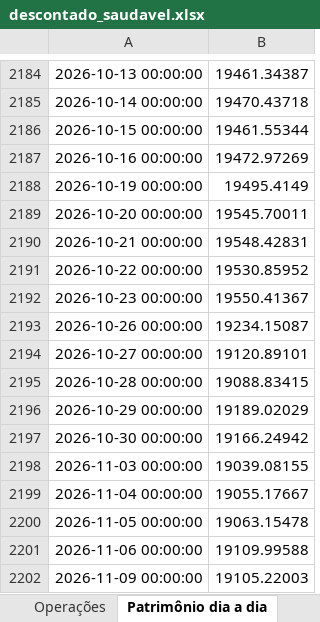
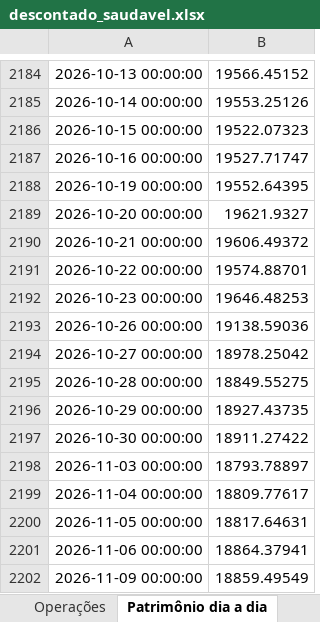
Before and after one commit to minorfurymusic/JPSchool-AI_Antigravity, an Excel workbook: planilhas/descontado_saudavel.xlsx, sheet Patrimônio dia a dia, drawn as a sheet; only a part is shown, gaps mark what is left out; values as stored, in another font and other column widths than the file's, no borders; the diff covers the shown part only; the diff names each change by its address in the sheet, - before the commit and + after, or states it on an @@ line.

```diff
--- a/planilhas/descontado_saudavel.xlsx (sheet Patrimônio dia a dia)
+++ b/planilhas/descontado_saudavel.xlsx (sheet Patrimônio dia a dia)
-B2184: 19461.34387
+B2184: 19566.45152
-B2185: 19470.43718
+B2185: 19553.25126
-B2186: 19461.55344
+B2186: 19522.07323
-B2187: 19472.97269
+B2187: 19527.71747
-B2188: 19495.4149
+B2188: 19552.64395
-B2189: 19545.70011
+B2189: 19621.9327
-B2190: 19548.42831
+B2190: 19606.49372
-B2191: 19530.85952
+B2191: 19574.88701
-B2192: 19550.41367
+B2192: 19646.48253
-B2193: 19234.15087
+B2193: 19138.59036
-B2194: 19120.89101
+B2194: 18978.25042
-B2195: 19088.83415
+B2195: 18849.55275
-B2196: 19189.02029
+B2196: 18927.43735
-B2197: 19166.24942
+B2197: 18911.27422
-B2198: 19039.08155
+B2198: 18793.78897
-B2199: 19055.17667
+B2199: 18809.77617
-B2200: 19063.15478
+B2200: 18817.64631
-B2201: 19109.99588
+B2201: 18864.37941
-B2202: 19105.22003
+B2202: 18859.49549
```
Also changed, not shown: 28 edited cells elsewhere in this sheet, sheet Hoje - onde cada fundo parou, sheet Funil por revisão, sheet Resumo, sheet Operações, 7 other files.
